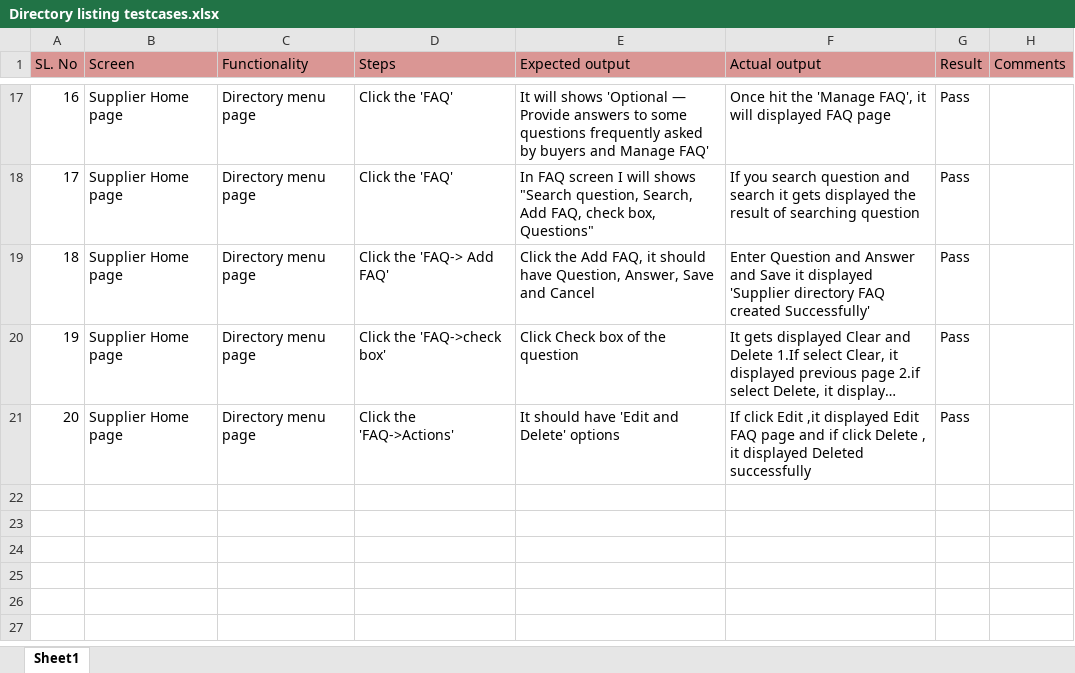
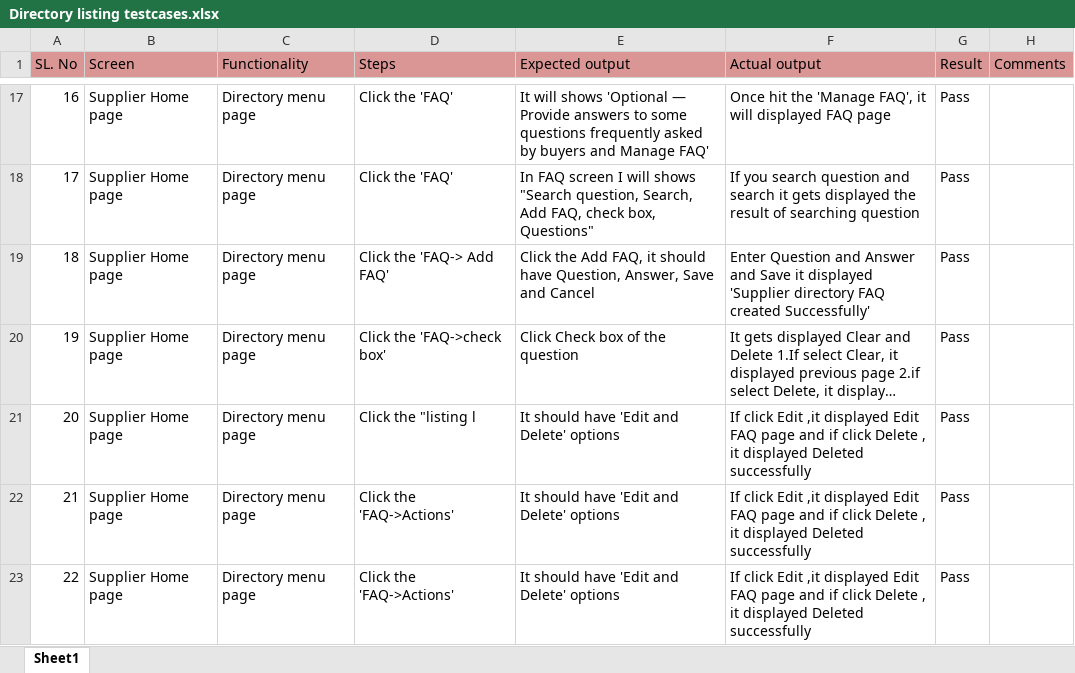
Before and after one commit to shwethazeemart/buyerautomation, an Excel workbook: Testcases_supplier/Directory/Manual testcases/Directory listing testcases.xlsx, sheet Sheet1, drawn as a sheet; only a part is shown, gaps mark what is left out; long unchanged cells end in …; values as stored, in another font and other column widths than the file's, no borders; addresses are those after the commit; the diff names each change by its address in the sheet, - before the commit and + after, or states it on an @@ line.

Commit message:
newly added testcases

```diff
--- a/Testcases_supplier/Directory/Manual testcases/Directory listing testcases.xlsx (sheet Sheet1)
+++ b/Testcases_supplier/Directory/Manual testcases/Directory listing testcases.xlsx (sheet Sheet1)
+row 21: 20 | Supplier Home page | Directory menu page | Click the "listing l | It should have 'Edit and Delete' options | If click Edit ,it displayed Edit FAQ page and if click Delete , it displayed Deleted successfully | Pass
@@ column A (SL. No) renumbered in row 22 @@
+row 23: 22 | Supplier Home page | Directory menu page | Click the 'FAQ->Actions' | It should have 'Edit and Delete' options | If click Edit ,it displayed Edit FAQ page and if click Delete , it displayed Deleted successfully | Pass
```
Also changed, not shown: 9 other files.
